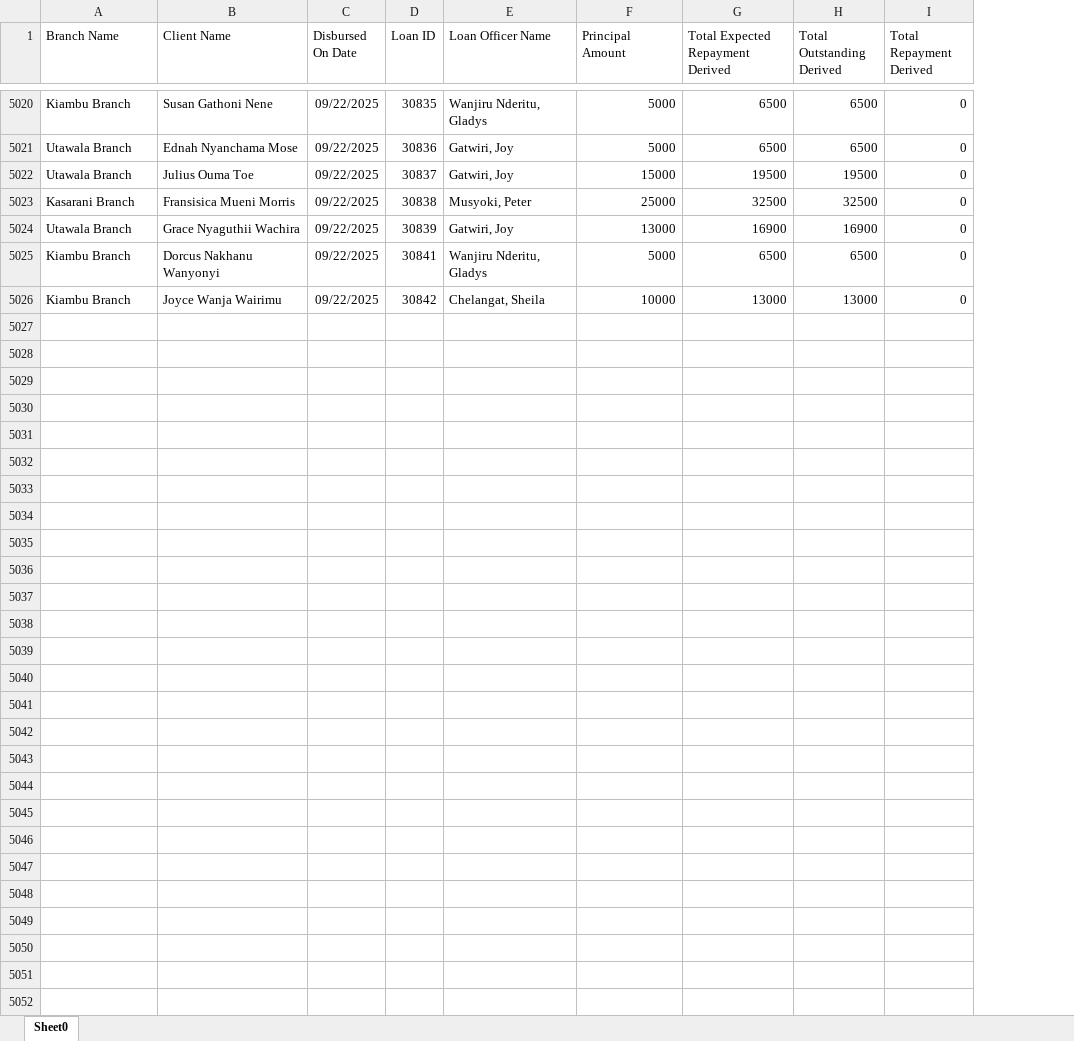
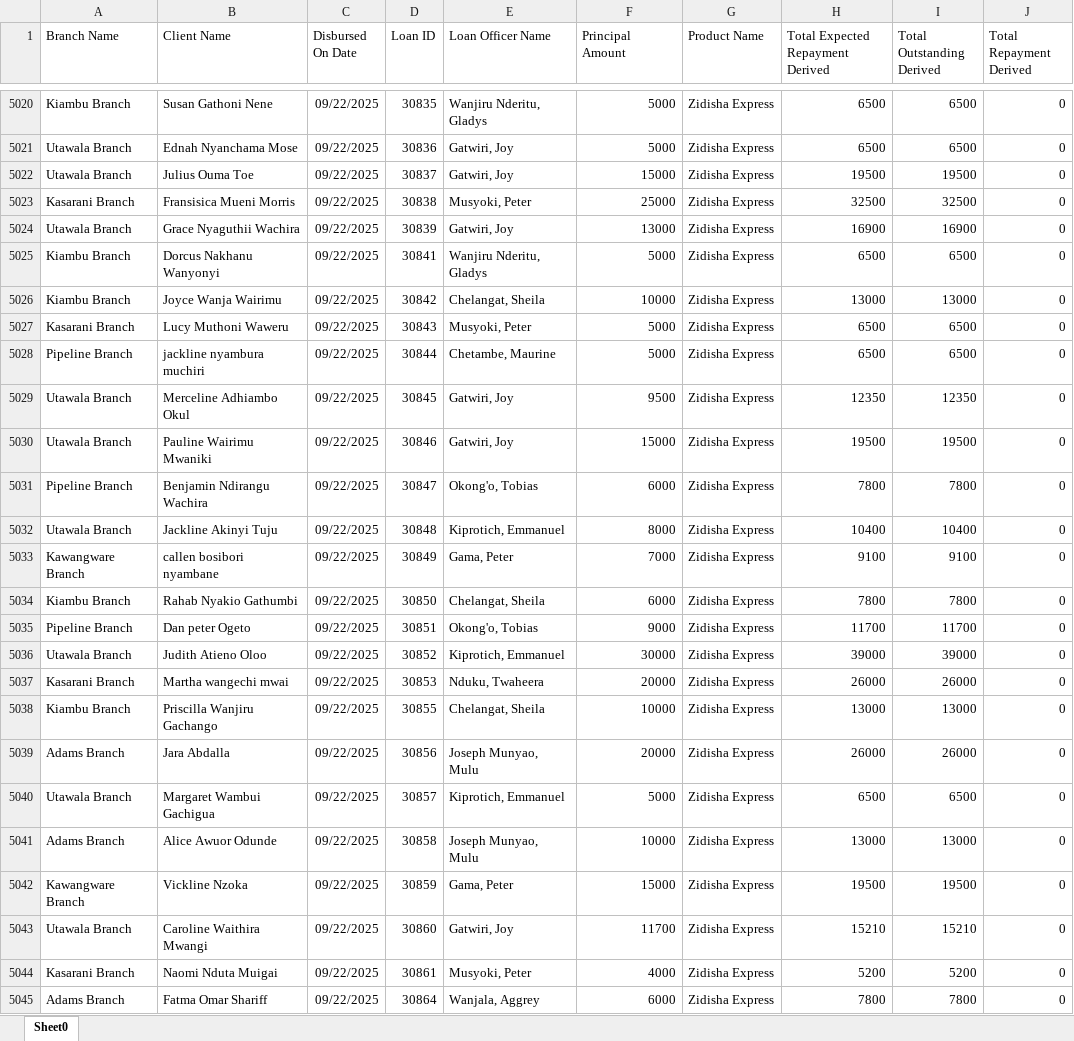
Before and after one commit to Phoenix-Capital/zidisha-monitor, an Excel workbook: Rate_20241217094924.xlsx, sheet Sheet0, drawn as a sheet; only a part is shown, gaps mark what is left out; values as stored, in another font and other column widths than the file's, no borders; the diff covers the shown part only; the diff names each change by its address in the sheet, - before the commit and + after, or states it on an @@ line.

```diff
--- a/Rate_20241217094924.xlsx (sheet Sheet0)
+++ b/Rate_20241217094924.xlsx (sheet Sheet0)
+column G (Product Name), rows 5020-5026: all Zidisha Express
+row 5027: Kasarani Branch | Lucy Muthoni Waweru | 09/22/2025 | 30843 | Musyoki, Peter | 5000 | Zidisha Express | 6500 | 6500 | 0
+row 5028: Pipeline Branch | jackline nyambura muchiri | 09/22/2025 | 30844 | Chetambe, Maurine | 5000 | Zidisha Express | 6500 | 6500 | 0
+row 5029: Utawala Branch | Merceline Adhiambo Okul | 09/22/2025 | 30845 | Gatwiri, Joy | 9500 | Zidisha Express | 12350 | 12350 | 0
+row 5030: Utawala Branch | Pauline Wairimu Mwaniki | 09/22/2025 | 30846 | Gatwiri, Joy | 15000 | Zidisha Express | 19500 | 19500 | 0
+row 5031: Pipeline Branch | Benjamin Ndirangu Wachira | 09/22/2025 | 30847 | Okong'o, Tobias | 6000 | Zidisha Express | 7800 | 7800 | 0
+row 5032: Utawala Branch | Jackline Akinyi Tuju | 09/22/2025 | 30848 | Kiprotich, Emmanuel | 8000 | Zidisha Express | 10400 | 10400 | 0
+row 5033: Kawangware Branch | callen bosibori nyambane | 09/22/2025 | 30849 | Gama, Peter | 7000 | Zidisha Express | 9100 | 9100 | 0
+row 5034: Kiambu Branch | Rahab Nyakio Gathumbi | 09/22/2025 | 30850 | Chelangat, Sheila | 6000 | Zidisha Express | 7800 | 7800 | 0
+row 5035: Pipeline Branch | Dan peter Ogeto | 09/22/2025 | 30851 | Okong'o, Tobias | 9000 | Zidisha Express | 11700 | 11700 | 0
+row 5036: Utawala Branch | Judith Atieno Oloo | 09/22/2025 | 30852 | Kiprotich, Emmanuel | 30000 | Zidisha Express | 39000 | 39000 | 0
+row 5037: Kasarani Branch | Martha wangechi mwai | 09/22/2025 | 30853 | Nduku, Twaheera | 20000 | Zidisha Express | 26000 | 26000 | 0
+row 5038: Kiambu Branch | Priscilla Wanjiru Gachango | 09/22/2025 | 30855 | Chelangat, Sheila | 10000 | Zidisha Express | 13000 | 13000 | 0
+row 5039: Adams Branch | Jara Abdalla | 09/22/2025 | 30856 | Joseph Munyao, Mulu | 20000 | Zidisha Express | 26000 | 26000 | 0
+row 5040: Utawala Branch | Margaret Wambui Gachigua | 09/22/2025 | 30857 | Kiprotich, Emmanuel | 5000 | Zidisha Express | 6500 | 6500 | 0
+row 5041: Adams Branch | Alice Awuor Odunde | 09/22/2025 | 30858 | Joseph Munyao, Mulu | 10000 | Zidisha Express | 13000 | 13000 | 0
+row 5042: Kawangware Branch | Vickline Nzoka | 09/22/2025 | 30859 | Gama, Peter | 15000 | Zidisha Express | 19500 | 19500 | 0
+row 5043: Utawala Branch | Caroline Waithira Mwangi | 09/22/2025 | 30860 | Gatwiri, Joy | 11700 | Zidisha Express | 15210 | 15210 | 0
+row 5044: Kasarani Branch | Naomi Nduta Muigai | 09/22/2025 | 30861 | Musyoki, Peter | 4000 | Zidisha Express | 5200 | 5200 | 0
+row 5045: Adams Branch | Fatma Omar Shariff | 09/22/2025 | 30864 | Wanjala, Aggrey | 6000 | Zidisha Express | 7800 | 7800 | 0
```
Also changed, not shown: 16 added rows and 152 edited cells elsewhere in this sheet, 1 other file.
